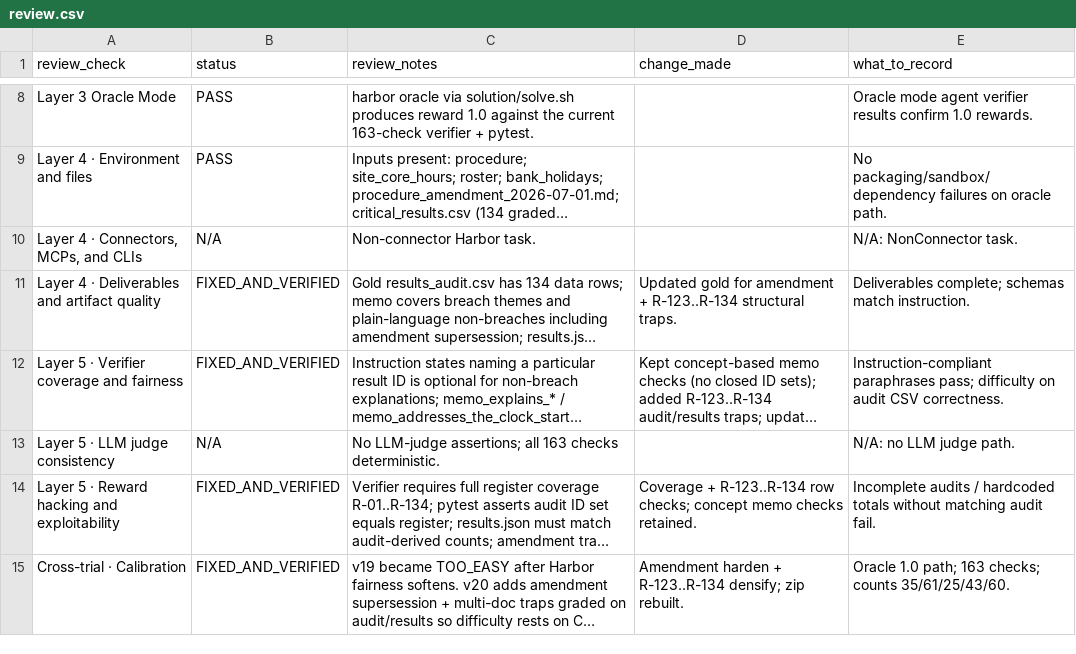
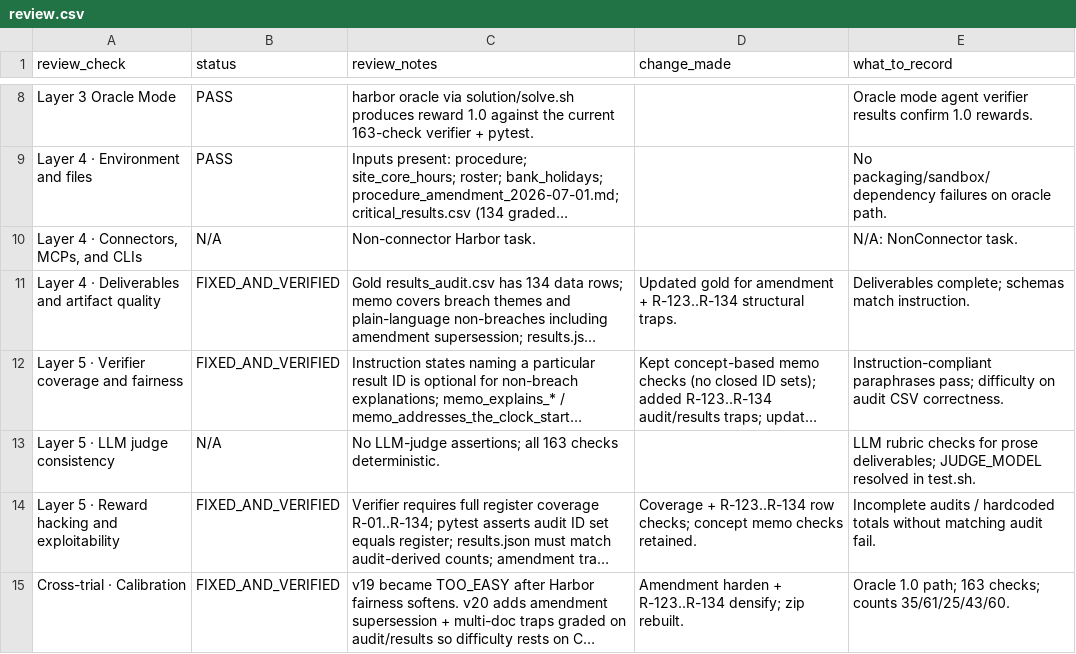
Before and after one commit to muhammady7-netizen/-haseeb-harbor-pipeline, a CSV file: h40-task/review.csv, drawn as a sheet; only a part is shown, gaps mark what is left out; long unchanged cells end in …; the diff names each change by its address in the sheet, - before the commit and + after, or states it on an @@ line.

Commit message:
h34+h40 v3: D3 JUDGE_MODEL resolver added to test.sh, review.csv LLM judge row updated, CRLF to LF. D1+D3 CLEARED.

```diff
--- a/h40-task/review.csv
+++ b/h40-task/review.csv
-E13 (what_to_record): N/A: no LLM judge path.
+E13 (what_to_record): LLM rubric checks for prose deliverables; JUDGE_MODEL resolved in test.sh.
```
Also changed, not shown: 2 other files.
